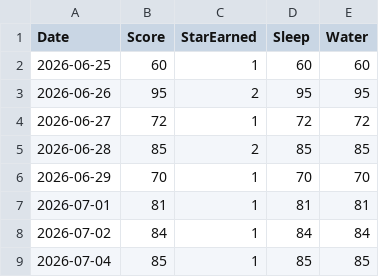
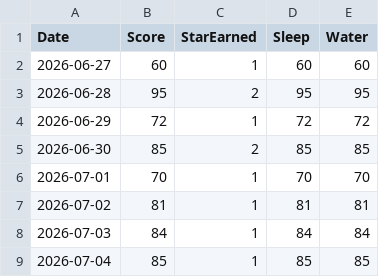
Before and after one commit to chunwahyu/okae-home, a CSV file: uploads/happiness_scores.csv, drawn as a sheet.

```diff
--- a/uploads/happiness_scores.csv
+++ b/uploads/happiness_scores.csv
@@ -1,9 +1,9 @@
 Date,Score,StarEarned,Sleep,Water
-2026-06-25,60,1,60,60
-2026-06-26,95,2,95,95
-2026-06-27,72,1,72,72
-2026-06-28,85,2,85,85
-2026-06-29,70,1,70,70
-2026-07-01,81,1,81,81
-2026-07-02,84,1,84,84
+2026-06-27,60,1,60,60
+2026-06-28,95,2,95,95
+2026-06-29,72,1,72,72
+2026-06-30,85,2,85,85
+2026-07-01,70,1,70,70
+2026-07-02,81,1,81,81
+2026-07-03,84,1,84,84
 2026-07-04,85,1,85,85
```
